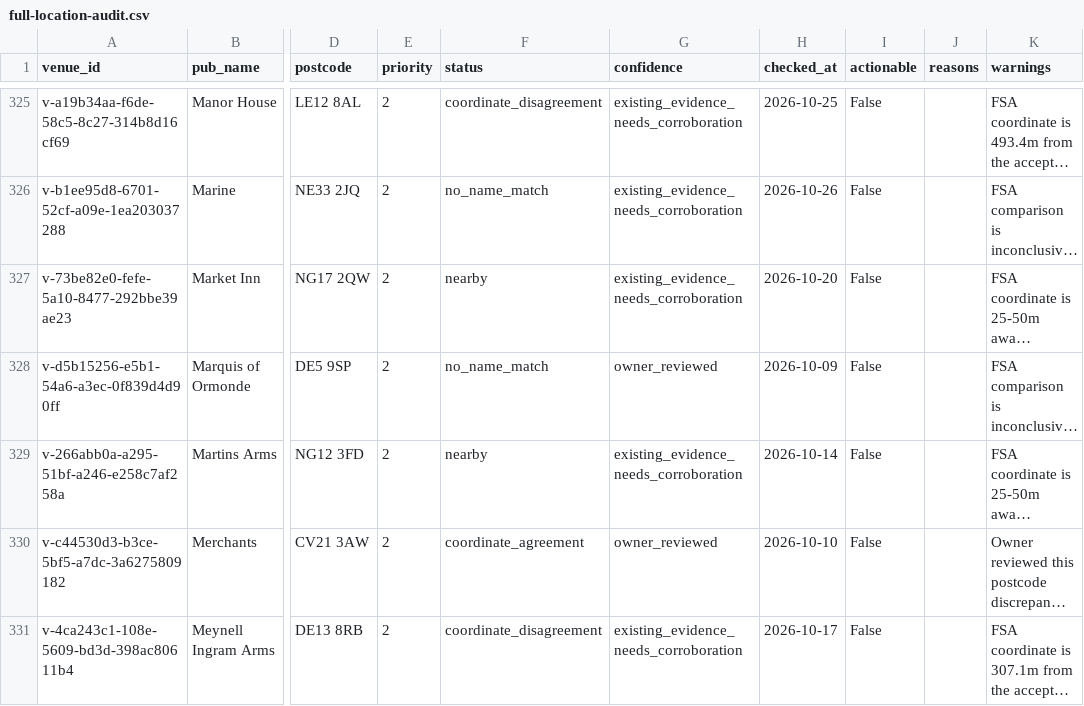
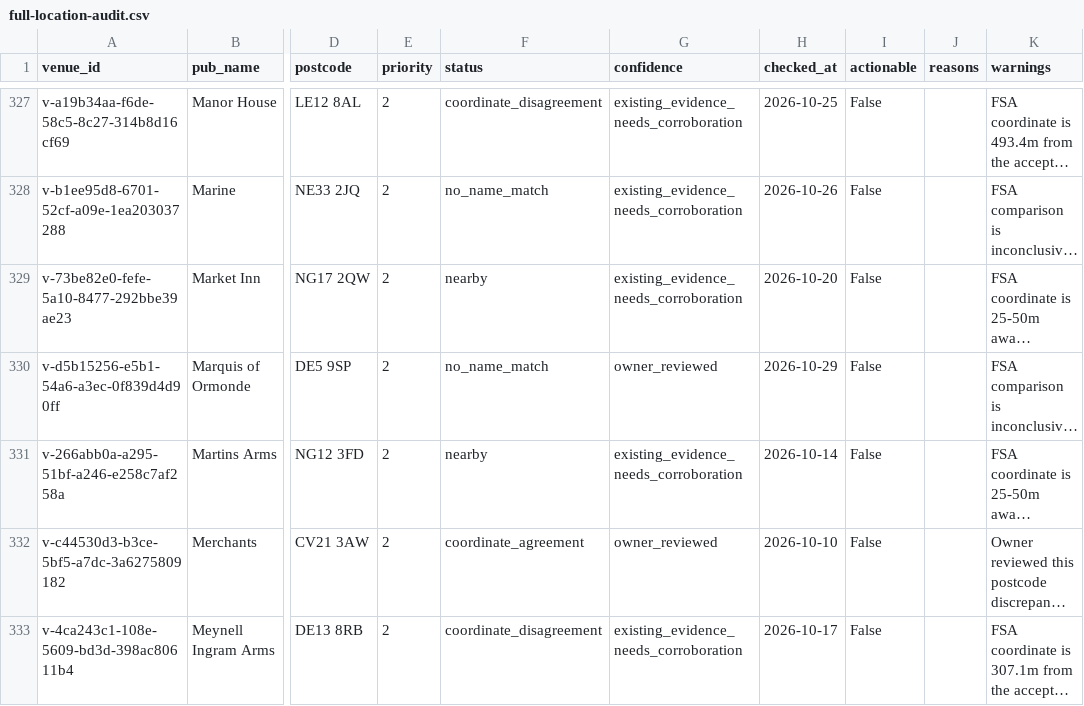
Before and after one commit to bristolbagpiper/BassBeerMap, a CSV file: audit/full-location-audit.csv, drawn as a sheet; only a part is shown, gaps mark what is left out; long unchanged cells end in …; addresses are those after the commit; the diff covers the shown part only; the diff names each change by its address in the sheet, - before the commit and + after, or states it on an @@ line.

```diff
--- a/audit/full-location-audit.csv
+++ b/audit/full-location-audit.csv
-H330 (checked_at): 2026-10-09
+H330 (checked_at): 2026-10-29
```
Also changed, not shown: 2 added rows, 2 removed rows and 59 edited cells elsewhere in this file, 5 other files.
